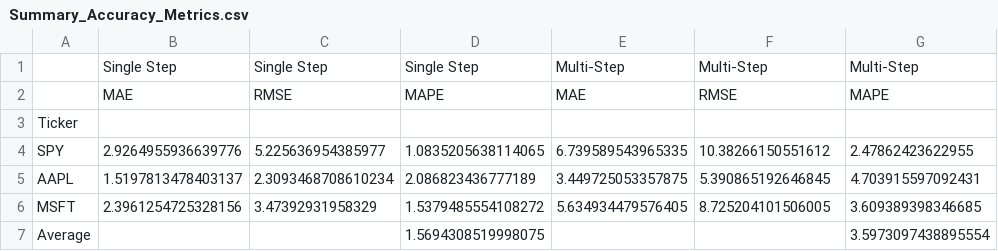
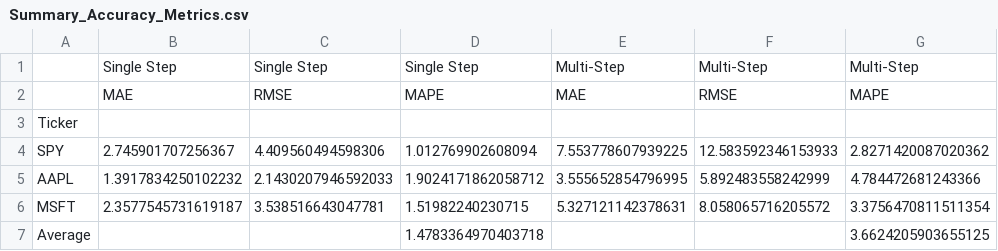
Before and after one commit to mcar18/calculate-historic-PE-s, a CSV file: RNN forecasts/Summary_Accuracy_Metrics.csv, drawn as a sheet.

```diff
--- a/RNN forecasts/Summary_Accuracy_Metrics.csv
+++ b/RNN forecasts/Summary_Accuracy_Metrics.csv
@@ -3,5 +3,5 @@
 Ticker,,,,,,
-SPY,2.9264955936639776,5.225636954385977,1.0835205638114065,6.739589543965335,10.38266150551612,2.47862423622955
-AAPL,1.5197813478403137,2.3093468708610234,2.086823436777189,3.449725053357875,5.390865192646845,4.703915597092431
-MSFT,2.3961254725328156,3.47392931958329,1.5379485554108272,5.634934479576405,8.725204101506005,3.609389398346685
-Average,,,1.5694308519998075,,,3.5973097438895554
+SPY,2.745901707256367,4.409560494598306,1.012769902608094,7.553778607939225,12.583592346153933,2.8271420087020362
+AAPL,1.3917834250102232,2.1430207946592033,1.9024171862058712,3.555652854796995,5.892483558242999,4.784472681243366
+MSFT,2.3577545731619187,3.538516643047781,1.51982240230715,5.327121142378631,8.058065716205572,3.3756470811511354
+Average,,,1.4783364970403718,,,3.6624205903655125
```
Also changed, not shown: 6 other files.
